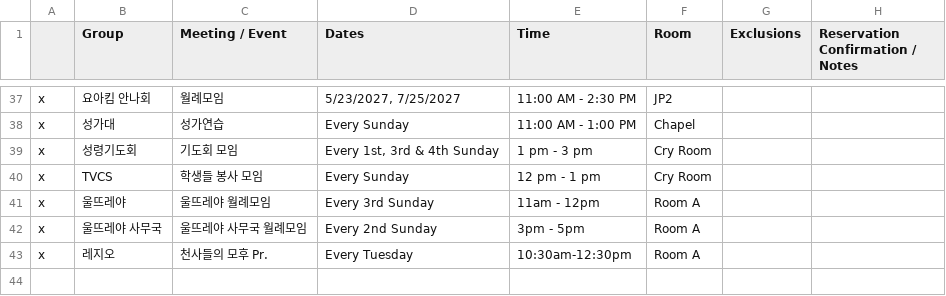
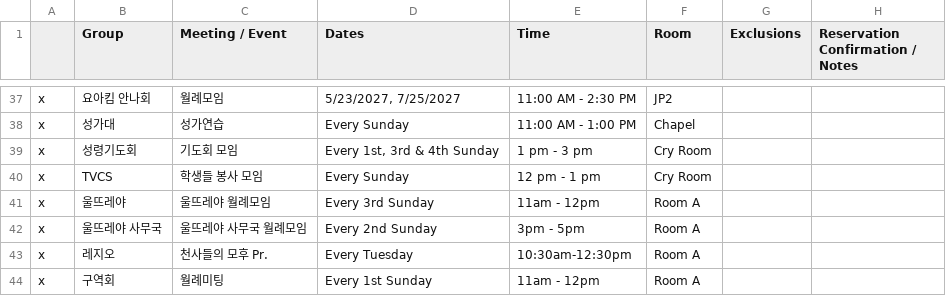
Before and after one commit to youngkjoo/ses-schedule, a CSV file: sheet_2026_2027.csv, drawn as a sheet; only a part is shown, gaps mark what is left out; the diff names each change by its address in the sheet, - before the commit and + after, or states it on an @@ line.

Commit message:
Add District Council Monthly Meeting every 1st Sunday in Room A

```diff
--- a/sheet_2026_2027.csv
+++ b/sheet_2026_2027.csv
+row 44: x | 구역회 | 월례미팅 | Every 1st Sunday | 11am - 12pm | Room A
```
Also changed, not shown: 1 other file.
